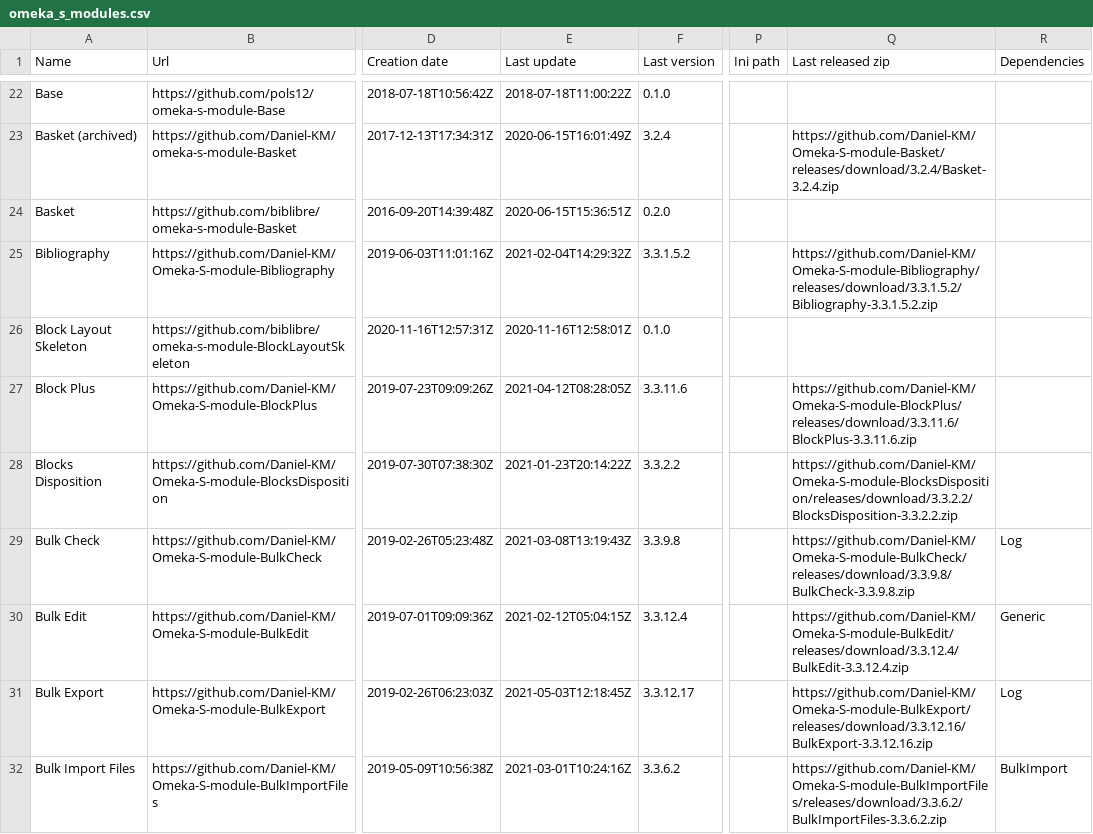
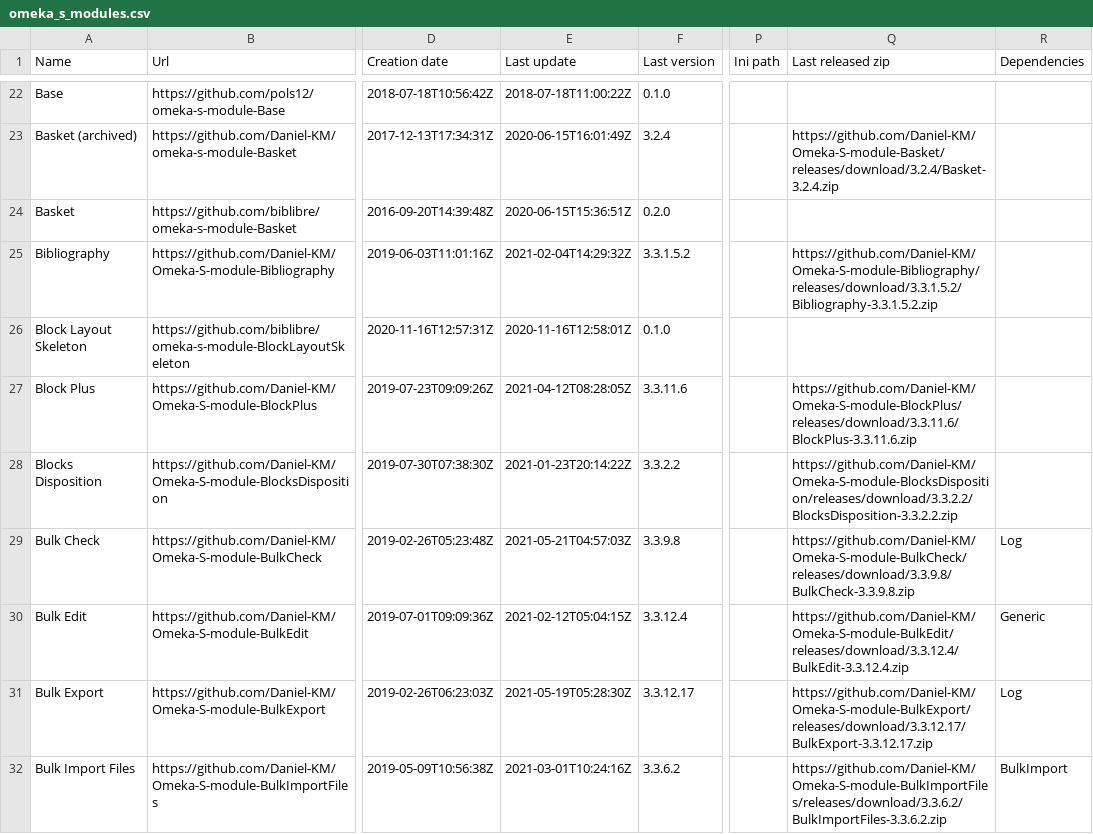
Before and after one commit to Daniel-KM/UpgradeToOmekaS, a CSV file: _data/omeka_s_modules.csv, drawn as a sheet; only a part is shown, gaps mark what is left out; the diff covers the shown part only; the diff names each change by its address in the sheet, - before the commit and + after, or states it on an @@ line.

Commit message:
Updated lists.

```diff
--- a/_data/omeka_s_modules.csv
+++ b/_data/omeka_s_modules.csv
-E29 (Last update): 2021-03-08T13:19:43Z
+E29 (Last update): 2021-05-21T04:57:03Z
-E31 (Last update): 2021-05-03T12:18:45Z
+E31 (Last update): 2021-05-19T05:28:30Z
-Q31 (Last released zip): https://github.com/Daniel-KM/Omeka-S-module-BulkExport/releases/download/3.3.12.16/BulkExport-3.3.12.16.zip
+Q31 (Last released zip): https://github.com/Daniel-KM/Omeka-S-module-BulkExport/releases/download/3.3.12.17/BulkExport-3.3.12.17.zip
```
Also changed, not shown: 2 added rows and 20 edited cells elsewhere in this file, _data/omeka_plugins.csv, _data/omeka_s_themes.csv, 1 other file.
